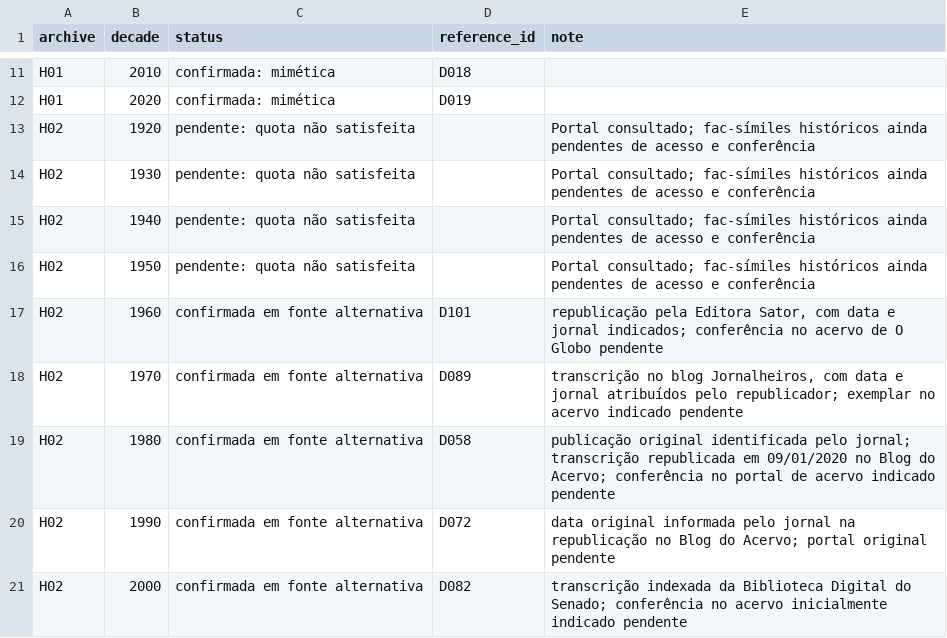
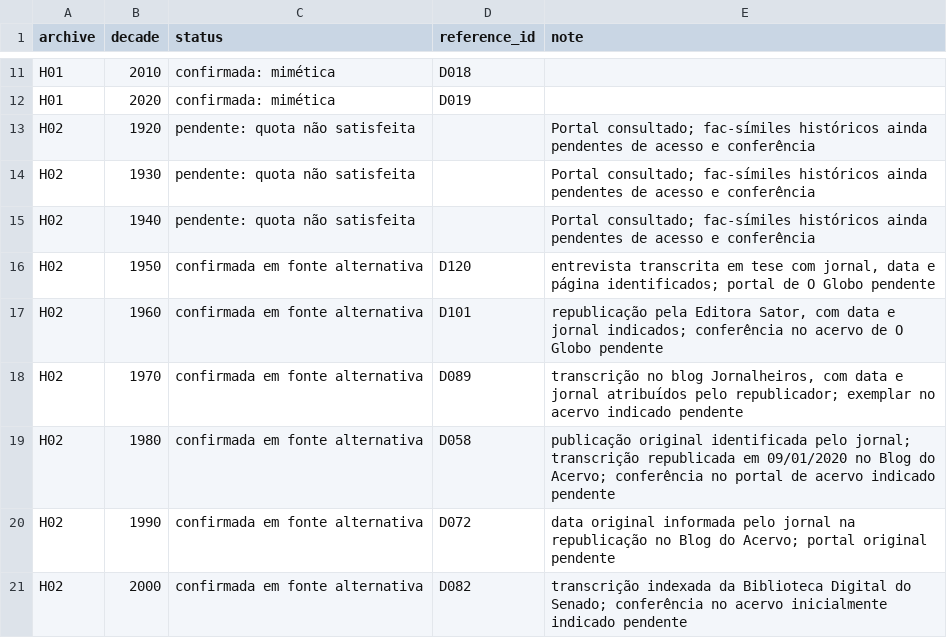
Before and after one commit to murilloed/historia-riso-escrito-portugues, a CSV file: data/archive_decade_matrix.csv, drawn as a sheet; only a part is shown, gaps mark what is left out.

```diff
--- a/data/archive_decade_matrix.csv
+++ b/data/archive_decade_matrix.csv
@@ -15,3 +15,3 @@ H02,1930,pendente: quota não satisfeita,,Portal consultado; fac-símiles histó
 H02,1940,pendente: quota não satisfeita,,Portal consultado; fac-símiles históricos ainda pendentes de acesso e conferência
-H02,1950,pendente: quota não satisfeita,,Portal consultado; fac-símiles históricos ainda pendentes de acesso e conferência
+H02,1950,confirmada em fonte alternativa,D120,"entrevista transcrita em tese com jornal, data e página identificados; portal de O Globo pendente"
 H02,1960,confirmada em fonte alternativa,D101,"republicação pela Editora Sator, com data e jornal indicados; conferência no acervo de O Globo pendente"
```
Also changed, not shown: data/archive_decade_references.csv, data/archive_profiles.csv, 22 other files.
